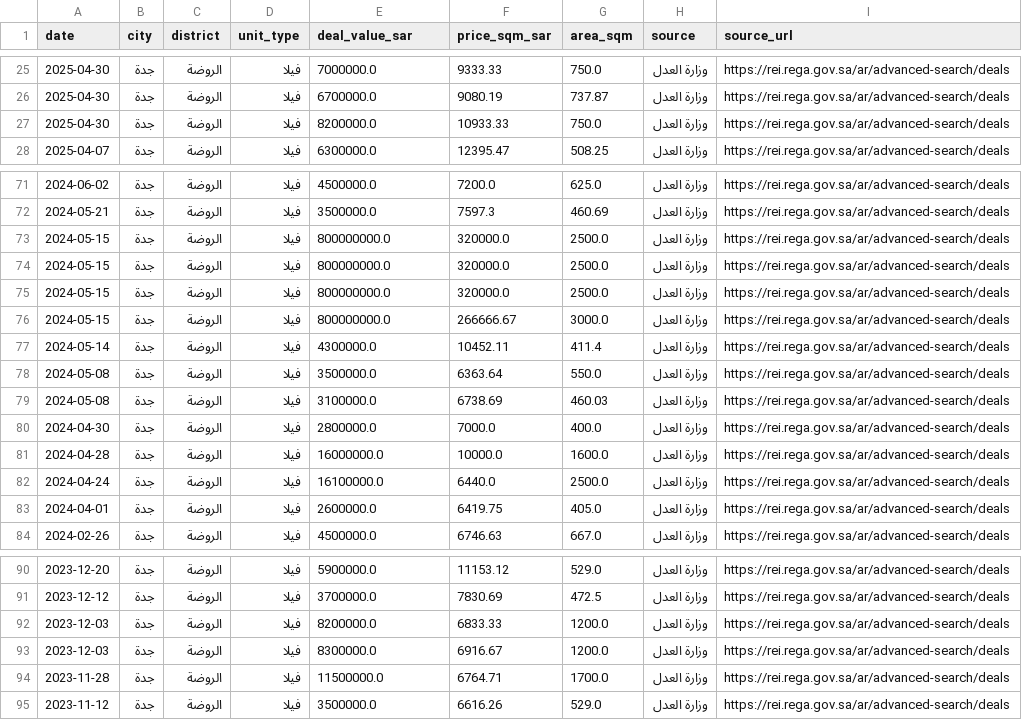
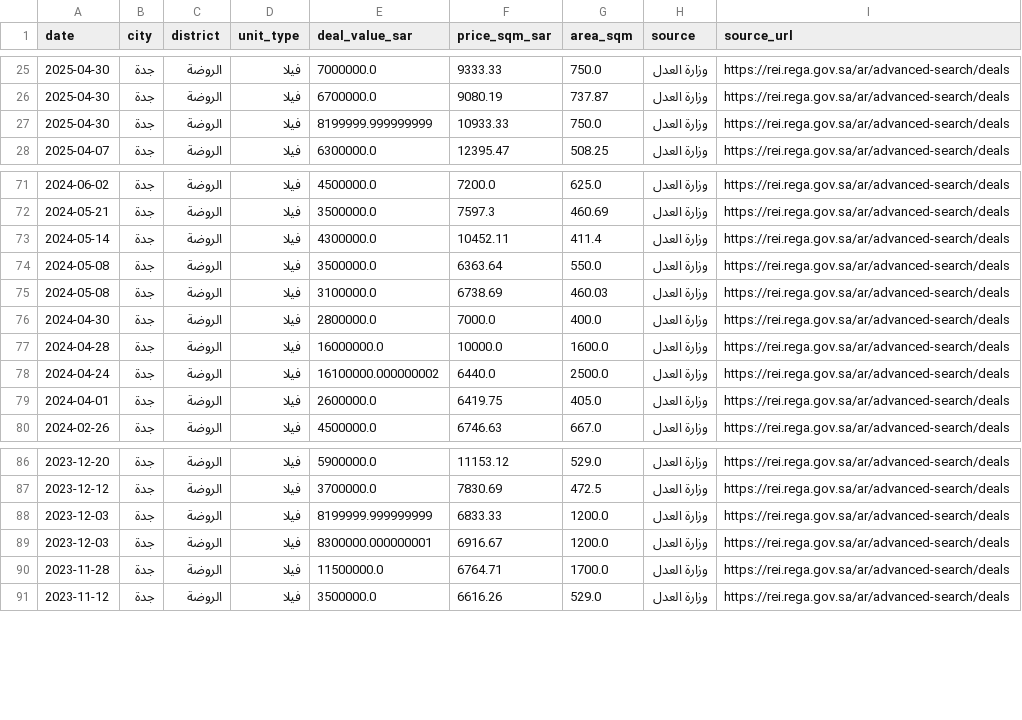
Before and after one commit to toxichassan22/workflow, a CSV file: modules/market/market_data/transaction_benchmarks/jeddah_rawdah.csv, drawn as a sheet; only a part is shown, gaps mark what is left out.

Commit message:
Update Rawdah and Aziziyah benchmarks and strip citation bracket references

```diff
--- a/modules/market/market_data/transaction_benchmarks/jeddah_rawdah.csv
+++ b/modules/market/market_data/transaction_benchmarks/jeddah_rawdah.csv
@@ -26,3 +26,3 @@
 2025-04-30,جدة,الروضة,فيلا,6700000.0,9080.19,737.87,وزارة العدل,https://rei.rega.gov.sa/ar/advanced-search/deals
-2025-04-30,جدة,الروضة,فيلا,8200000.0,10933.33,750.0,وزارة العدل,https://rei.rega.gov.sa/ar/advanced-search/deals
+2025-04-30,جدة,الروضة,فيلا,8199999.999999999,10933.33,750.0,وزارة العدل,https://rei.rega.gov.sa/ar/advanced-search/deals
 2025-04-07,جدة,الروضة,فيلا,6300000.0,12395.47,508.25,وزارة العدل,https://rei.rega.gov.sa/ar/advanced-search/deals
@@ -72,6 +72,2 @@
 2024-05-21,جدة,الروضة,فيلا,3500000.0,7597.3,460.69,وزارة العدل,https://rei.rega.gov.sa/ar/advanced-search/deals
-2024-05-15,جدة,الروضة,فيلا,800000000.0,320000.0,2500.0,وزارة العدل,https://rei.rega.gov.sa/ar/advanced-search/deals
-2024-05-15,جدة,الروضة,فيلا,800000000.0,320000.0,2500.0,وزارة العدل,https://rei.rega.gov.sa/ar/advanced-search/deals
-2024-05-15,جدة,الروضة,فيلا,800000000.0,320000.0,2500.0,وزارة العدل,https://rei.rega.gov.sa/ar/advanced-search/deals
-2024-05-15,جدة,الروضة,فيلا,800000000.0,266666.67,3000.0,وزارة العدل,https://rei.rega.gov.sa/ar/advanced-search/deals
 2024-05-14,جدة,الروضة,فيلا,4300000.0,10452.11,411.4,وزارة العدل,https://rei.rega.gov.sa/ar/advanced-search/deals
@@ -81,3 +77,3 @@
 2024-04-28,جدة,الروضة,فيلا,16000000.0,10000.0,1600.0,وزارة العدل,https://rei.rega.gov.sa/ar/advanced-search/deals
-2024-04-24,جدة,الروضة,فيلا,16100000.0,6440.0,2500.0,وزارة العدل,https://rei.rega.gov.sa/ar/advanced-search/deals
+2024-04-24,جدة,الروضة,فيلا,16100000.000000002,6440.0,2500.0,وزارة العدل,https://rei.rega.gov.sa/ar/advanced-search/deals
 2024-04-01,جدة,الروضة,فيلا,2600000.0,6419.75,405.0,وزارة العدل,https://rei.rega.gov.sa/ar/advanced-search/deals
@@ -91,4 +87,4 @@
 2023-12-12,جدة,الروضة,فيلا,3700000.0,7830.69,472.5,وزارة العدل,https://rei.rega.gov.sa/ar/advanced-search/deals
-2023-12-03,جدة,الروضة,فيلا,8200000.0,6833.33,1200.0,وزارة العدل,https://rei.rega.gov.sa/ar/advanced-search/deals
-2023-12-03,جدة,الروضة,فيلا,8300000.0,6916.67,1200.0,وزارة العدل,https://rei.rega.gov.sa/ar/advanced-search/deals
+2023-12-03,جدة,الروضة,فيلا,8199999.999999999,6833.33,1200.0,وزارة العدل,https://rei.rega.gov.sa/ar/advanced-search/deals
+2023-12-03,جدة,الروضة,فيلا,8300000.000000001,6916.67,1200.0,وزارة العدل,https://rei.rega.gov.sa/ar/advanced-search/deals
 2023-11-28,جدة,الروضة,فيلا,11500000.0,6764.71,1700.0,وزارة العدل,https://rei.rega.gov.sa/ar/advanced-search/deals
```
Also changed, not shown: modules/market/market_data/transaction_benchmarks/jeddah_aziziyah.csv, 5 other files.
